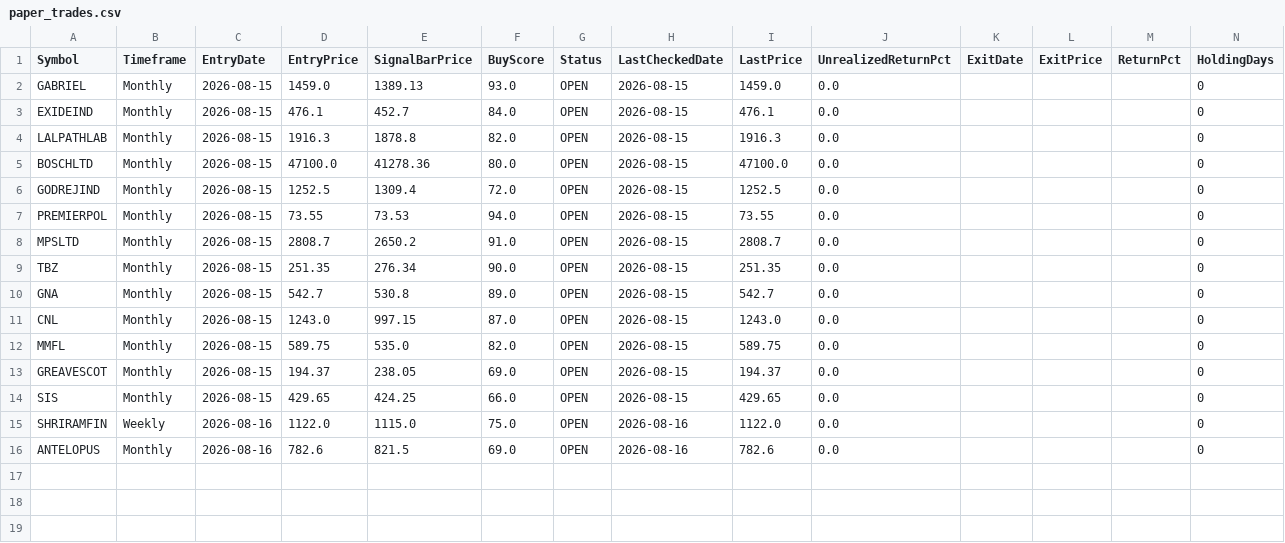
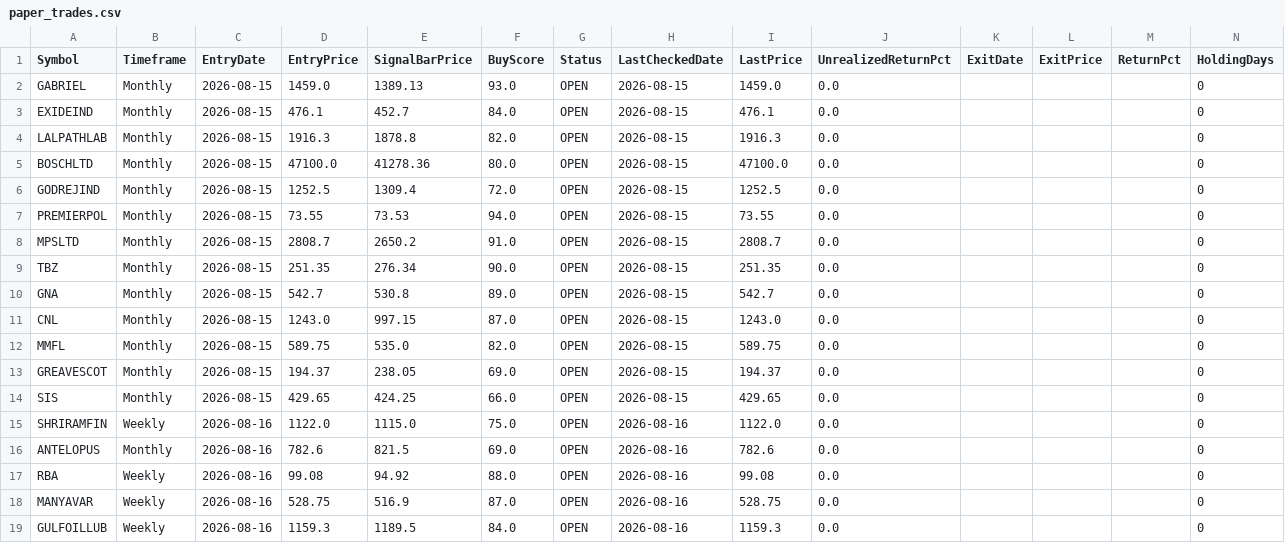
Before and after one commit to umeshkarjinni-ship-it/Stockscan, a CSV file: signals/paper_trades.csv, drawn as a sheet; only a part is shown; rows hold the shown columns only; the diff names each change by its address in the sheet, - before the commit and + after, or states it on an @@ line.

```diff
--- a/signals/paper_trades.csv
+++ b/signals/paper_trades.csv
+row 17: RBA | Weekly | 2026-08-16 | 99.08 | 94.92 | 88.0 | OPEN | 2026-08-16 | 99.08 | 0.0 |  |  |  | 0
+row 18: MANYAVAR | Weekly | 2026-08-16 | 528.75 | 516.9 | 87.0 | OPEN | 2026-08-16 | 528.75 | 0.0 |  |  |  | 0
+row 19: GULFOILLUB | Weekly | 2026-08-16 | 1159.3 | 1189.5 | 84.0 | OPEN | 2026-08-16 | 1159.3 | 0.0 |  |  |  | 0
```
Also changed, not shown: 3 other files.
